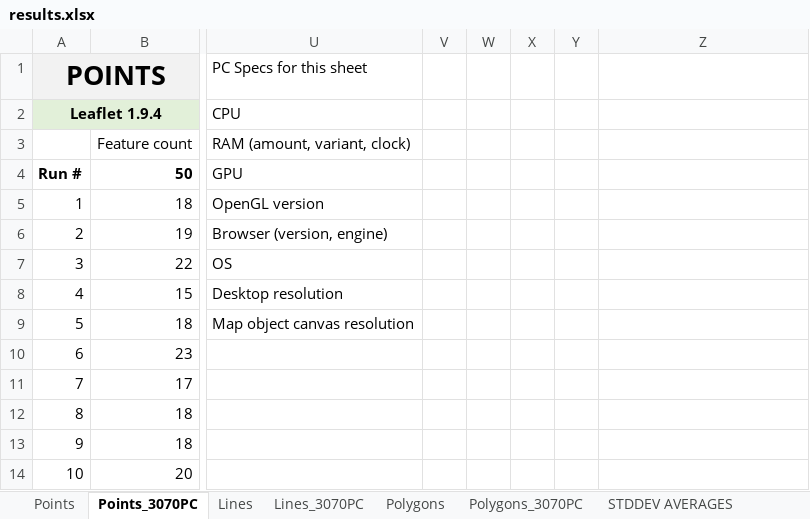
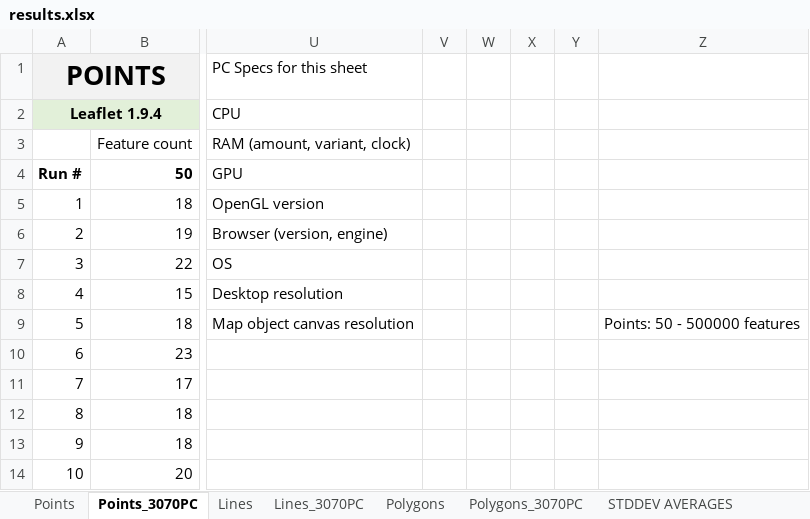
Before and after one commit to balladaniel/webmaplibs_performance, an Excel workbook: results.xlsx, sheet Points_3070PC, drawn as a sheet; only a part is shown, gaps mark what is left out; values as stored, in another font and other column widths than the file's, no borders; charts and pictures not drawn; the diff names each change by its address in the sheet, - before the commit and + after, or states it on an @@ line.

```diff
--- a/results.xlsx (sheet Points_3070PC)
+++ b/results.xlsx (sheet Points_3070PC)
-Z9: (empty)
+Z9: Points: 50 - 500000 features
```
Also changed, not shown: sheet STDDEV AVERAGES, charts or pictures.
